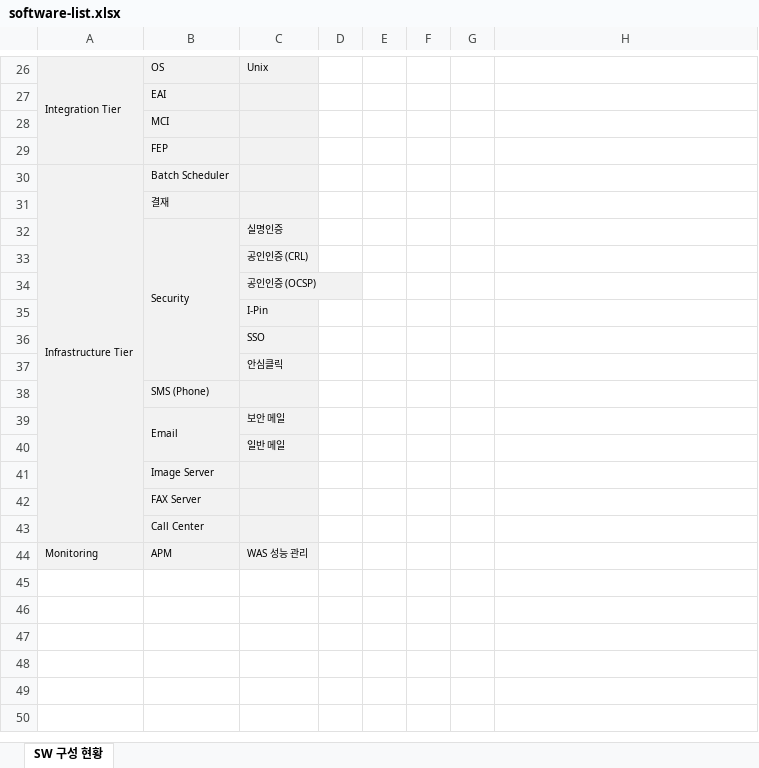
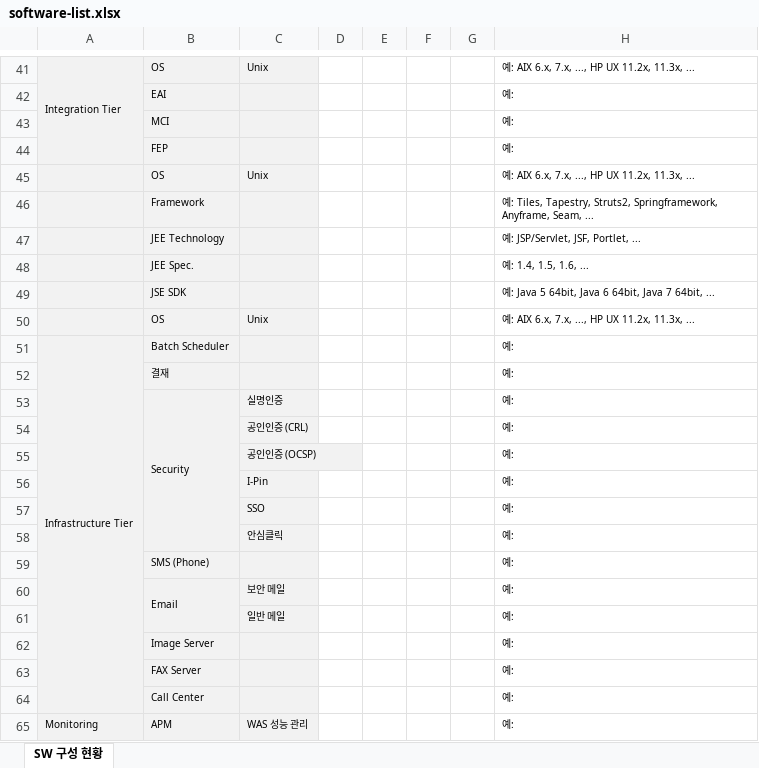
Before and after one commit to kwbaek/codelabor, an Excel workbook: documentation/template/4 아키텍처 정의/1 아키텍처 분석/software-list.xlsx, sheet SW 구성 현황, drawn as a sheet; only a part is shown, gaps mark what is left out; values as stored, in another font and other column widths than the file's, no borders; addresses are those after the commit; the diff covers the shown part only; the diff names each change by its address in the sheet, - before the commit and + after, or states it on an @@ line.

```diff
--- a/documentation/template/4 아키텍처 정의/1 아키텍처 분석/software-list.xlsx (sheet SW 구성 현황)
+++ b/documentation/template/4 아키텍처 정의/1 아키텍처 분석/software-list.xlsx (sheet SW 구성 현황)
-H41: (empty)
+H41: 예: AIX 6.x, 7.x, ..., HP UX 11.2x, 11.3x, ...
-H42:H44: (empty)
+H42:H44: 예:
+row 45:  | OS | Unix |  |  |  |  | 예: AIX 6.x, 7.x, ..., HP UX 11.2x, 11.3x, ...
+row 46:  | Framework |  |  |  |  |  | 예: Tiles, Tapestry, Struts2, Springframework, Anyframe, Seam, ...
+row 47:  | JEE Technology |  |  |  |  |  | 예: JSP/Servlet, JSF, Portlet, ...
+row 48:  | JEE Spec. |  |  |  |  |  | 예: 1.4, 1.5, 1.6, ...
+row 49:  | JSE SDK |  |  |  |  |  | 예: Java 5 64bit, Java 6 64bit, Java 7 64bit, ...
+row 50:  | OS | Unix |  |  |  |  | 예: AIX 6.x, 7.x, ..., HP UX 11.2x, 11.3x, ...
-H51:H65: (empty)
+H51:H65: 예:
```
Also changed, not shown: 26 added rows, 11 removed rows, 14 edited cells and merged cells elsewhere in this sheet.
